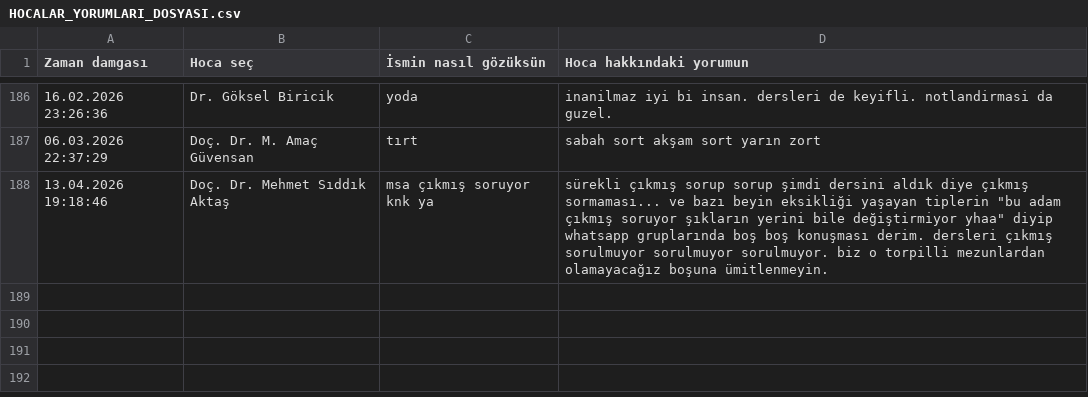
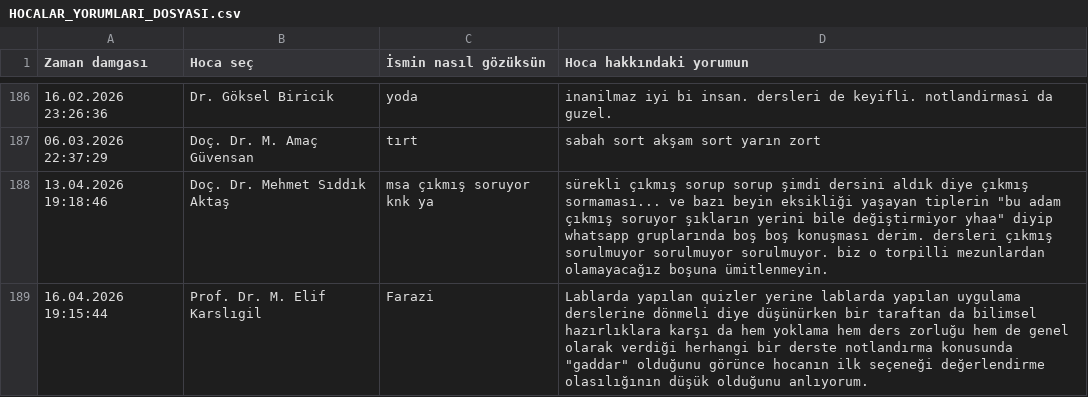
Before and after one commit to baselkelziye/YTU_Bilgisayar_Muhendisligi_Arsiv, a CSV file: readme_olustur/HOCALAR_YORUMLARI_DOSYASI.csv, drawn as a sheet; only a part is shown, gaps mark what is left out; the diff names each change by its address in the sheet, - before the commit and + after, or states it on an @@ line.

```diff
--- a/readme_olustur/HOCALAR_YORUMLARI_DOSYASI.csv
+++ b/readme_olustur/HOCALAR_YORUMLARI_DOSYASI.csv
+row 189: 16.04.2026 19:15:44 | Prof. Dr. M. Elif Karslıgil | Farazi | Lablarda yapılan quizler yerine lablarda yapılan uygulama derslerine dönmeli diye düşünürken bir taraftan da bilimsel hazırlıklara karşı da hem yoklama hem ders zorluğu hem de genel olarak verdiği herhangi bir derste notlandırma konusunda "gaddar" olduğunu görünce hocanın ilk seçeneği değerlendirme olasılığının düşük olduğunu anlıyorum.
```
Also changed, not shown: readme_olustur/DERS_YORUMLARI_DOSYASI.csv, 7 other files.
